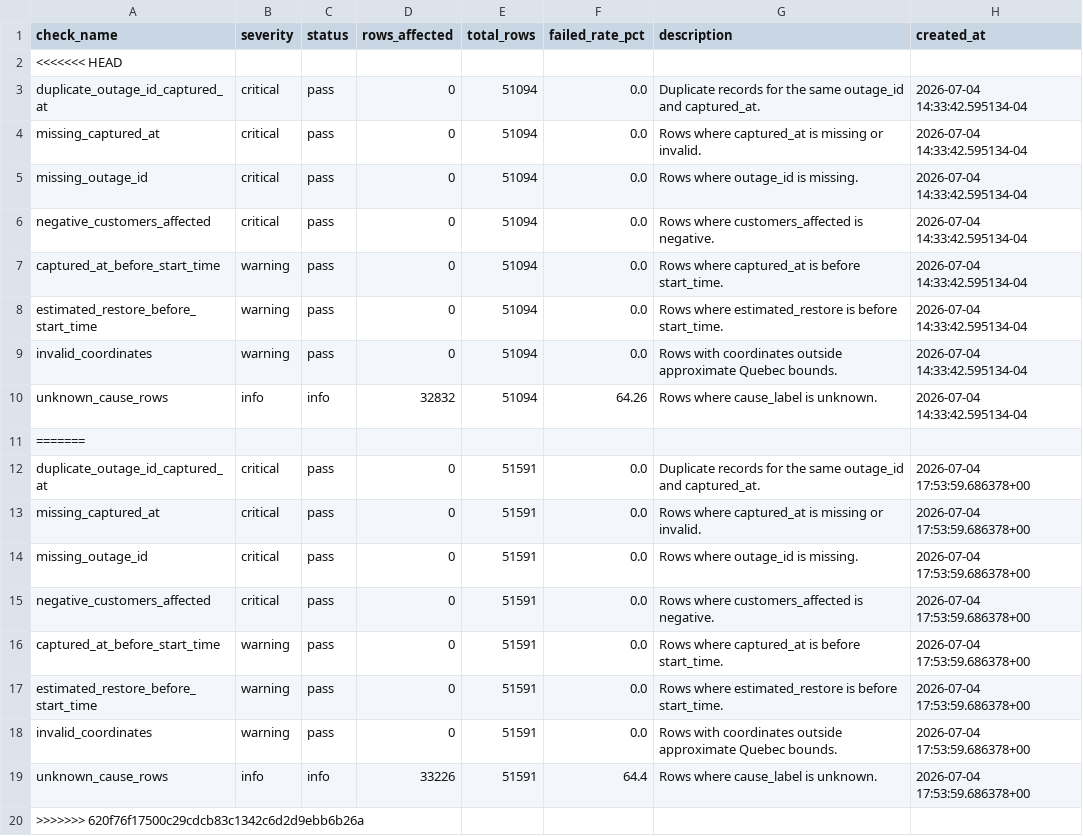
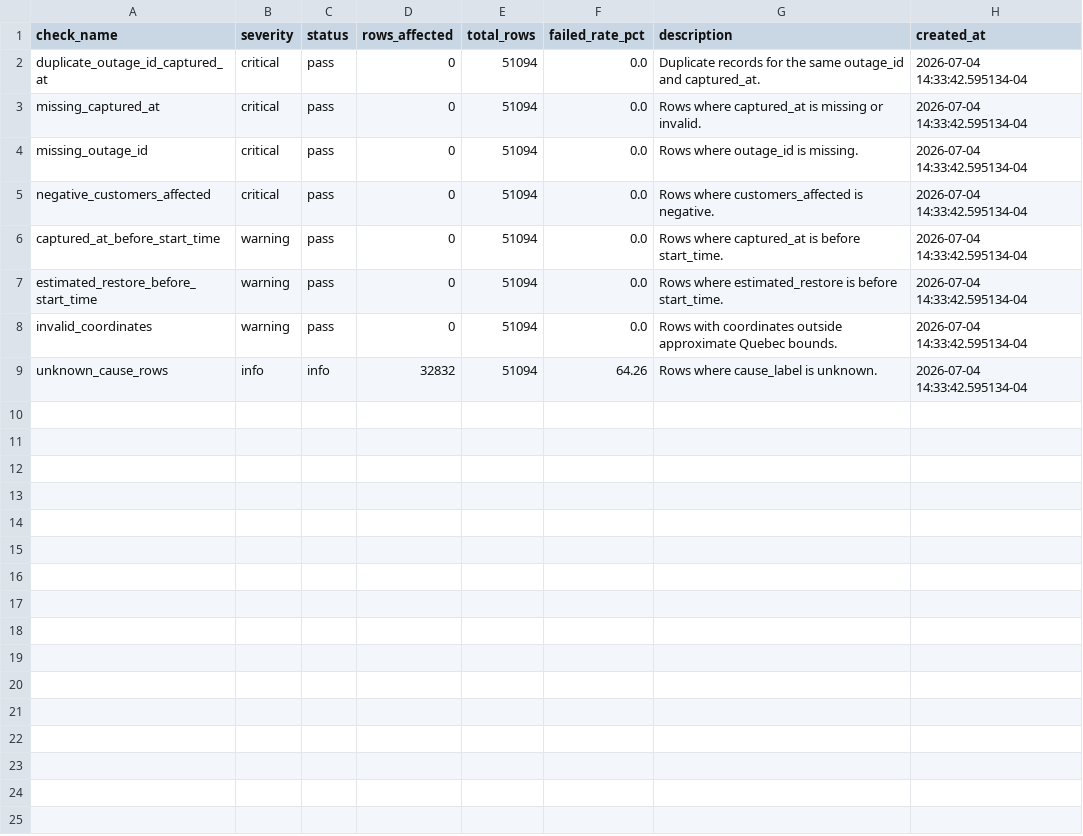
Before and after one commit to YannickBoily/ProjetHydro, a CSV file: data/processed/data_quality_report.csv, drawn as a sheet.

```diff
--- a/data/processed/data_quality_report.csv
+++ b/data/processed/data_quality_report.csv
@@ -1,3 +1,2 @@
 check_name,severity,status,rows_affected,total_rows,failed_rate_pct,description,created_at
-<<<<<<< HEAD
 duplicate_outage_id_captured_at,critical,pass,0,51094,0.0,Duplicate records for the same outage_id and captured_at.,2026-07-04 14:33:42.595134-04
@@ -10,11 +9 @@ invalid_coordinates,warning,pass,0,51094,0.0,Rows with coordinates outside appro
 unknown_cause_rows,info,info,32832,51094,64.26,Rows where cause_label is unknown.,2026-07-04 14:33:42.595134-04
-=======
-duplicate_outage_id_captured_at,critical,pass,0,51591,0.0,Duplicate records for the same outage_id and captured_at.,2026-07-04 17:53:59.686378+00
-missing_captured_at,critical,pass,0,51591,0.0,Rows where captured_at is missing or invalid.,2026-07-04 17:53:59.686378+00
-missing_outage_id,critical,pass,0,51591,0.0,Rows where outage_id is missing.,2026-07-04 17:53:59.686378+00
-negative_customers_affected,critical,pass,0,51591,0.0,Rows where customers_affected is negative.,2026-07-04 17:53:59.686378+00
-captured_at_before_start_time,warning,pass,0,51591,0.0,Rows where captured_at is before start_time.,2026-07-04 17:53:59.686378+00
-estimated_restore_before_start_time,warning,pass,0,51591,0.0,Rows where estimated_restore is before start_time.,2026-07-04 17:53:59.686378+00
-invalid_coordinates,warning,pass,0,51591,0.0,Rows with coordinates outside approximate Quebec bounds.,2026-07-04 17:53:59.686378+00
-unknown_cause_rows,info,info,33226,51591,64.4,Rows where cause_label is unknown.,2026-07-04 17:53:59.686378+00
->>>>>>> 620f76f17500c29cdcb83c1342c6d2d9ebb6b26a
```
Also changed, not shown: 2 other files.
